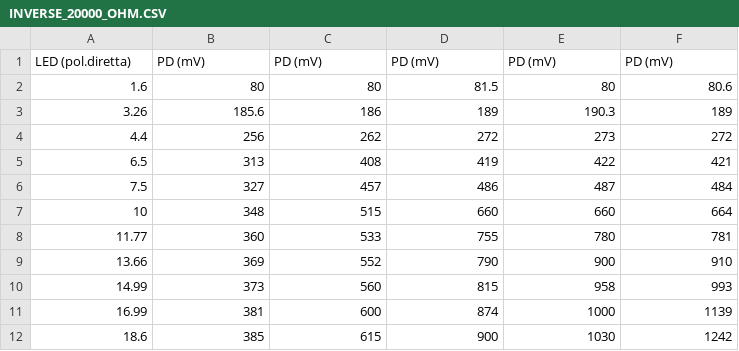
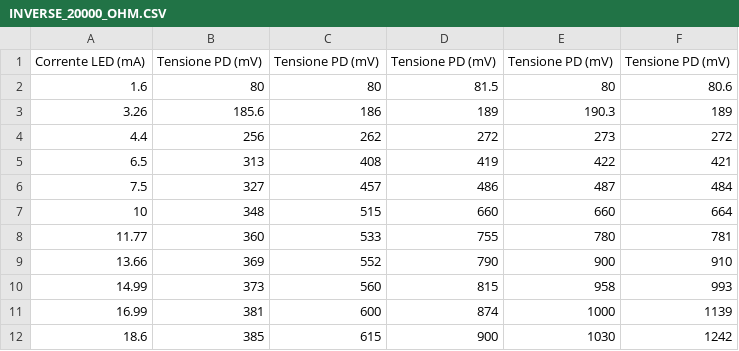
Before and after one commit to nikitodos/Laboratorio3, a CSV file: 02_LED_PD_INVERSE_COUPLING/INVERSE_20000_OHM.CSV, drawn as a sheet.

Commit message:
Update INVERSE_20000_OHM.CSV

```diff
--- a/02_LED_PD_INVERSE_COUPLING/INVERSE_20000_OHM.CSV
+++ b/02_LED_PD_INVERSE_COUPLING/INVERSE_20000_OHM.CSV
@@ -1,2 +1,2 @@
-LED (pol.diretta),PD (mV),PD (mV),PD (mV),PD (mV),PD (mV)
+Corrente LED (mA),Tensione PD (mV),Tensione PD (mV),Tensione PD (mV),Tensione PD (mV),Tensione PD (mV)
 1.6,80,80,81.5,80,80.6
```
